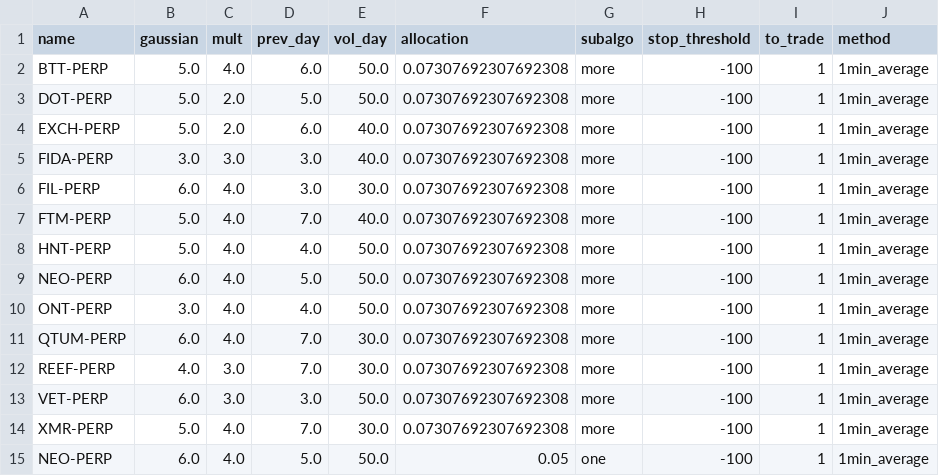
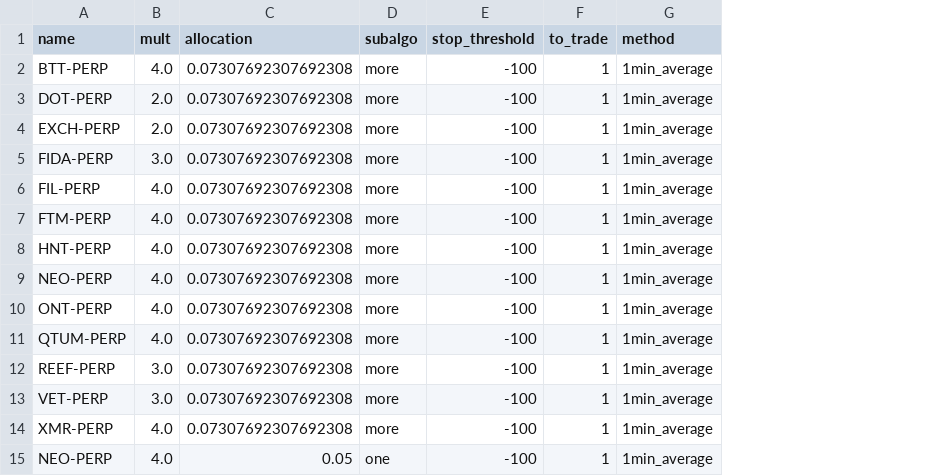
Before and after one commit to warproxxx/algorithms, a CSV file: algos/altcoin/config.csv, drawn as a sheet; the diff names each change by its address in the sheet, - before the commit and + after, or states it on an @@ line.

Commit message:
Fixing altcoin

```diff
--- a/algos/altcoin/config.csv
+++ b/algos/altcoin/config.csv
-column B (gaussian), rows 2-15: 5.0 | 5.0 | 5.0 | 3.0 | 6.0 | 5.0 | 5.0 | 6.0 | 3.0 | 6.0 | 4.0 | 6.0 | 5.0 | 6.0
-column D (prev_day), rows 2-15: 6.0 | 5.0 | 6.0 | 3.0 | 3.0 | 7.0 | 4.0 | 5.0 | 4.0 | 7.0 | 7.0 | 3.0 | 7.0 | 5.0
-column E (vol_day), rows 2-15: 50.0 | 50.0 | 40.0 | 40.0 | 30.0 | 40.0 | 50.0 | 50.0 | 50.0 | 30.0 | 30.0 | 50.0 | 30.0 | 50.0
```
Also changed, not shown: 4 other files.
